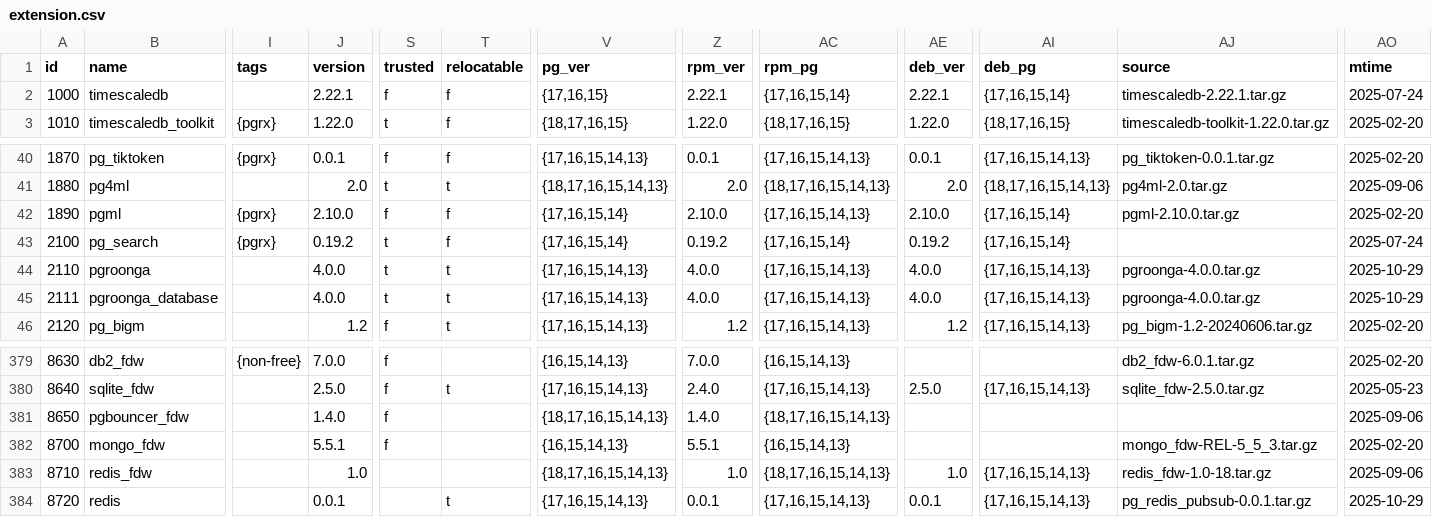
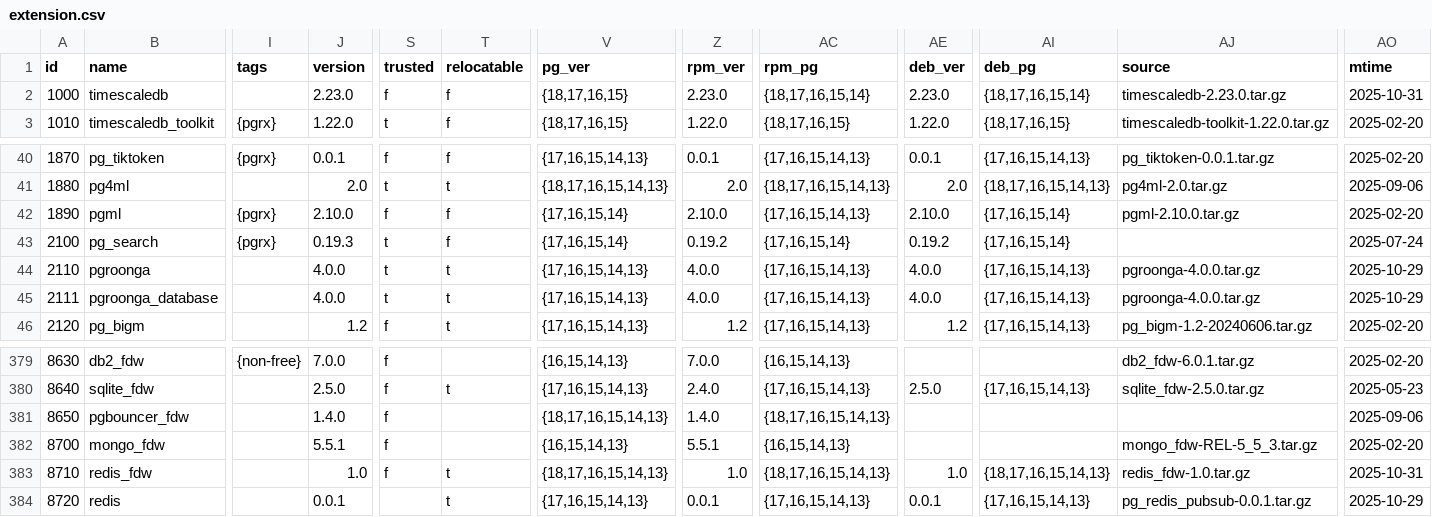
Before and after one commit to pgsty/pig, a CSV file: cli/ext/assets/extension.csv, drawn as a sheet; only a part is shown, gaps mark what is left out; the diff names each change by its address in the sheet, - before the commit and + after, or states it on an @@ line.

```diff
--- a/cli/ext/assets/extension.csv
+++ b/cli/ext/assets/extension.csv
-J2 (version): 2.22.1
+J2 (version): 2.23.0
-V2 (pg_ver): {17,16,15}
+V2 (pg_ver): {18,17,16,15}
-Z2 (rpm_ver): 2.22.1
+Z2 (rpm_ver): 2.23.0
-AC2 (rpm_pg): {17,16,15,14}
+AC2 (rpm_pg): {18,17,16,15,14}
-AE2 (deb_ver): 2.22.1
+AE2 (deb_ver): 2.23.0
-AI2 (deb_pg): {17,16,15,14}
+AI2 (deb_pg): {18,17,16,15,14}
-AJ2 (source): timescaledb-2.22.1.tar.gz
+AJ2 (source): timescaledb-2.23.0.tar.gz
-AO2 (mtime): 2025-07-24
+AO2 (mtime): 2025-10-31
-J43 (version): 0.19.2
+J43 (version): 0.19.3
-S383 (trusted): (empty)
+S383 (trusted): f
-T383 (relocatable): (empty)
+T383 (relocatable): t
-AI383 (deb_pg): {17,16,15,14,13}
+AI383 (deb_pg): {18,17,16,15,14,13}
-AJ383 (source): redis_fdw-1.0-18.tar.gz
+AJ383 (source): redis_fdw-1.0.tar.gz
-AO383 (mtime): 2025-09-06
+AO383 (mtime): 2025-10-31
```
Also changed, not shown: 4 other files.
